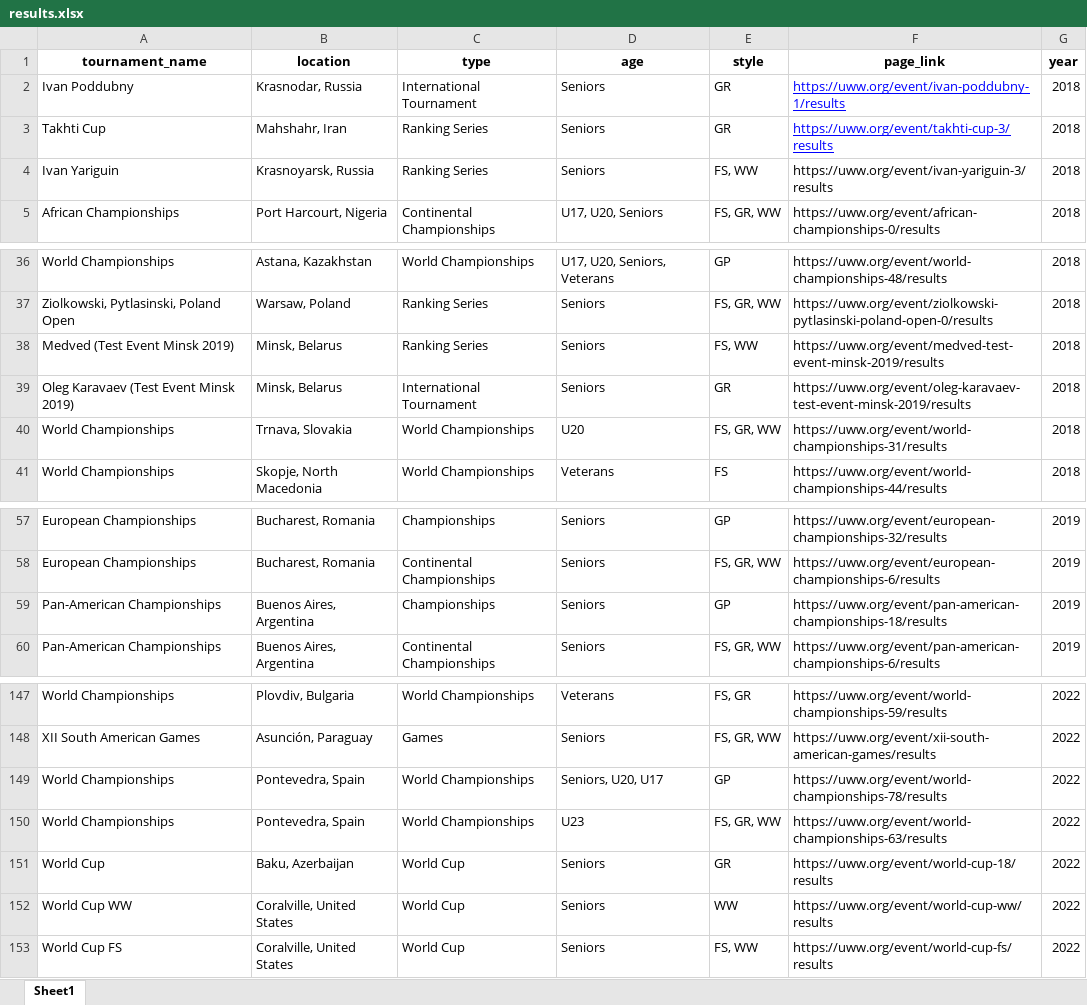
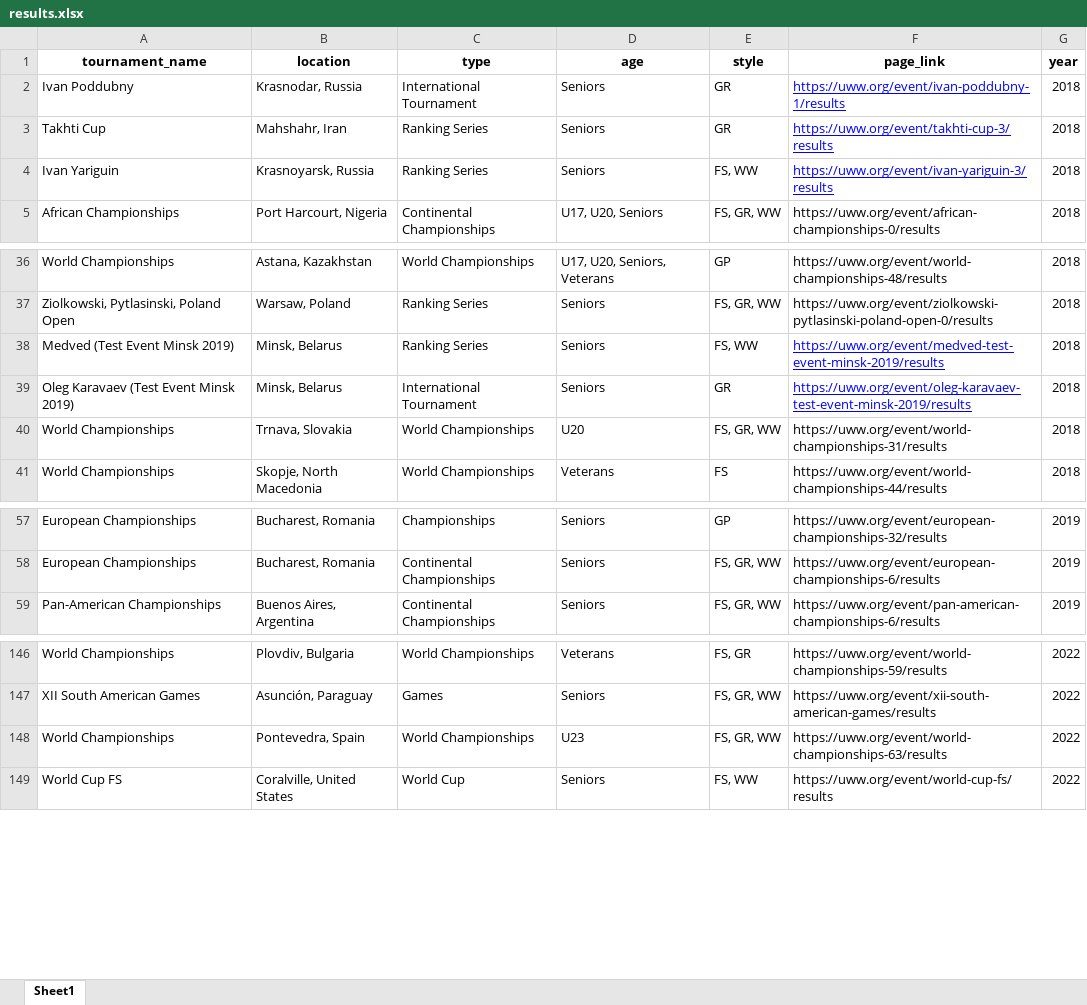
Before and after one commit to Elwinner23/wrestling_scraping, an Excel workbook: results.xlsx, sheet Sheet1, drawn as a sheet; only a part is shown, gaps mark what is left out; values as stored, in another font and other column widths than the file's, no borders; the diff names each change by its address in the sheet, - before the commit and + after, or states it on an @@ line.

```diff
--- a/results.xlsx (sheet Sheet1)
+++ b/results.xlsx (sheet Sheet1)
@@ F4 underline: off → on, text colour: black → #0000FF @@
@@ F38:F39 underline: off → on, text colour: black → #0000FF @@
-row 59: Pan-American Championships | Buenos Aires, Argentina | Championships | Seniors | GP | https://uww.org/event/pan-american-championships-18/results | 2019
-row 149: World Championships | Pontevedra, Spain | World Championships | Seniors, U20, U17 | GP | https://uww.org/event/world-championships-78/results | 2022
-row 151: World Cup | Baku, Azerbaijan | World Cup | Seniors | GR | https://uww.org/event/world-cup-18/results | 2022
-row 152: World Cup WW | Coralville, United States | World Cup | Seniors | WW | https://uww.org/event/world-cup-ww/results | 2022
```
Also changed, not shown: 3 other files.
